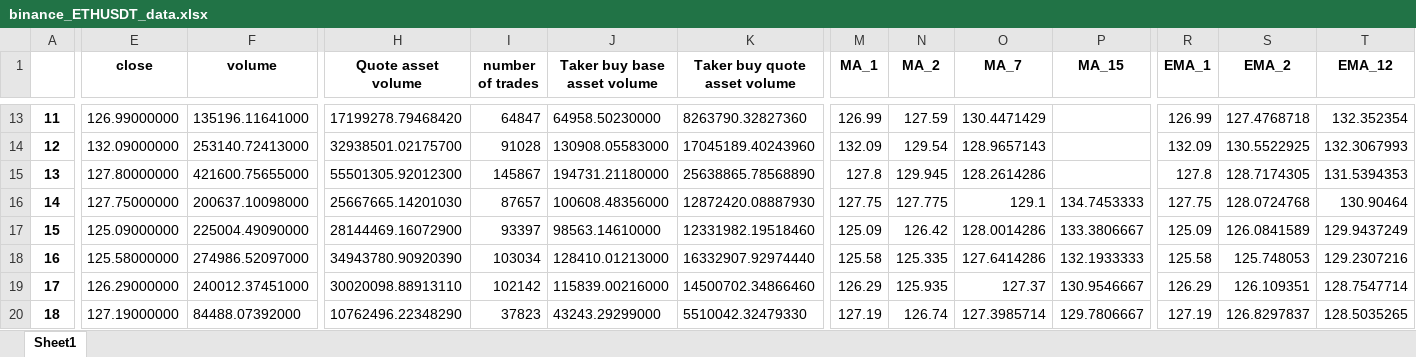
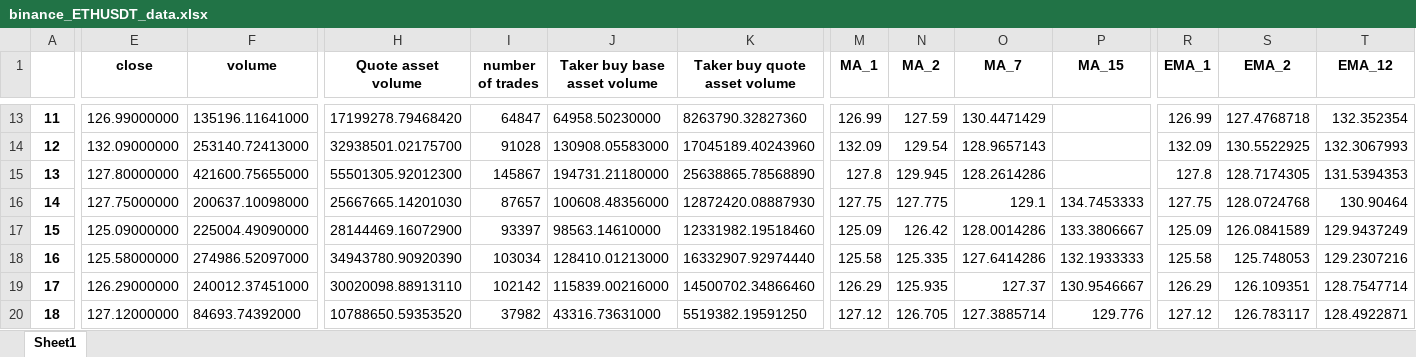
Before and after one commit to SeanHung06/BINANCE_12, an Excel workbook: binance_ETHUSDT_data.xlsx, sheet Sheet1, drawn as a sheet; only a part is shown, gaps mark what is left out; values as stored, in another font and other column widths than the file's, no borders; the diff covers the shown part only; the diff names each change by its address in the sheet, - before the commit and + after, or states it on an @@ line.

Commit message:
modified:   binance_ETHUSDT_data.csv 	modified:   binance_ETHUSDT_data.xlsx 	modified:   email_send.py 	modified:   log 	modified:   trades_df.xlsx

```diff
--- a/binance_ETHUSDT_data.xlsx (sheet Sheet1)
+++ b/binance_ETHUSDT_data.xlsx (sheet Sheet1)
-E20 (close): 127.19000000
+E20 (close): 127.12000000
-F20 (volume): 84488.07392000
+F20 (volume): 84693.74392000
-H20 (Quote asset volume): 10762496.22348290
+H20 (Quote asset volume): 10788650.59353520
-I20 (number of trades): 37823
+I20 (number of trades): 37982
-J20 (Taker buy base asset volume): 43243.29299000
+J20 (Taker buy base asset volume): 43316.73631000
-K20 (Taker buy quote asset volume): 5510042.32479330
+K20 (Taker buy quote asset volume): 5519382.19591250
-M20 (MA_1): 127.19
+M20 (MA_1): 127.12
-N20 (MA_2): 126.74
+N20 (MA_2): 126.705
-O20 (MA_7): 127.3985714
+O20 (MA_7): 127.3885714
-P20 (MA_15): 129.7806667
+P20 (MA_15): 129.776
-R20 (EMA_1): 127.19
+R20 (EMA_1): 127.12
-S20 (EMA_2): 126.8297837
+S20 (EMA_2): 126.783117
-T20 (EMA_12): 128.5035265
+T20 (EMA_12): 128.4922871
```
Also changed, not shown: 4 edited cells elsewhere in this sheet, trades_df.xlsx, 3 other files.
